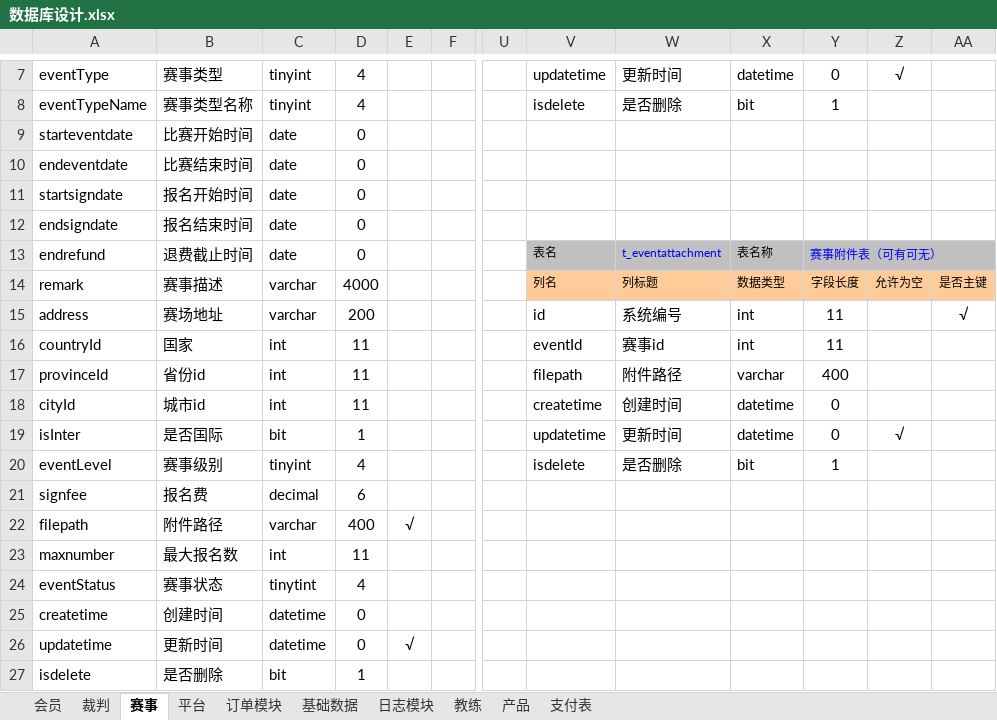
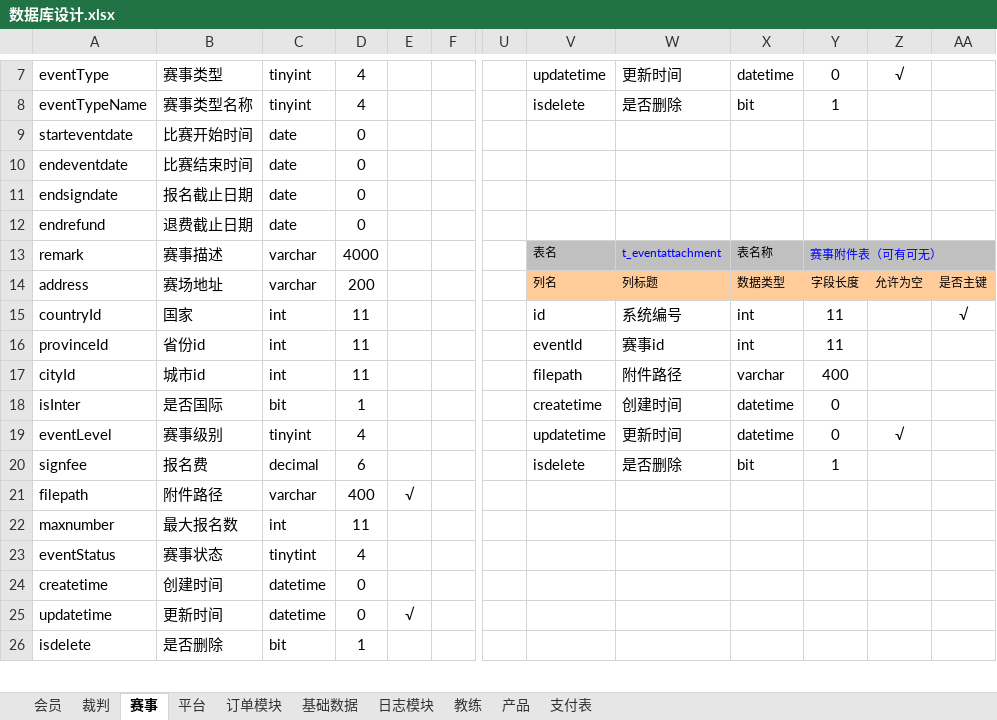
Before and after one commit to huxuanchenxy/nsda, an Excel workbook: doc/数据库设计.xlsx, sheet 赛事, drawn as a sheet; only a part is shown, gaps mark what is left out; values as stored, in another font and other column widths than the file's, no borders; removed rows and columns are numbered as before the commit, all else as after; rows hold the shown columns only; the diff covers the shown part only; the diff names each change by its address in the sheet, - before the commit and + after, or states it on an @@ line.

```diff
--- a/doc/数据库设计.xlsx (sheet 赛事)
+++ b/doc/数据库设计.xlsx (sheet 赛事)
-A11: startsigndate
+A11: endsigndate
-B11: 报名开始时间
+B11: 报名截止日期
-A12: endsigndate
+A12: endrefund
-B12: 报名结束时间
+B12: 退费截止日期
-A13: endrefund
+A13: remark
-B13: 退费截止时间
+B13: 赛事描述
-C13: date
+C13: varchar
-D13: 0
+D13: 4000
-A14: remark
+A14: address
-B14: 赛事描述
+B14: 赛场地址
-D14: 4000
+D14: 200
-A15: address
+A15: countryId
-B15: 赛场地址
+B15: 国家
-C15: varchar
+C15: int
-D15: 200
+D15: 11
-A16: countryId
+A16: provinceId
-B16: 国家
+B16: 省份id
-A17: provinceId
+A17: cityId
-B17: 省份id
+B17: 城市id
-row 18: cityId | 城市id | int | 11 |  |  |  | createtime | 创建时间 | datetime | 0
-V18: updatetime
+V18: createtime
-W18: 更新时间
+W18: 创建时间
-Z18: √
+Z18: (empty)
-V19: isdelete
+V19: updatetime
-W19: 是否删除
+W19: 更新时间
-X19: bit
+X19: datetime
-Y19: 1
+Y19: 0
-Z19: (empty)
+Z19: √
-V20: (empty)
+V20: isdelete
-W20: (empty)
+W20: 是否删除
-X20: (empty)
+X20: bit
-Y20: (empty)
+Y20: 1
```
Also changed, not shown: 1 added row and 2 edited cells elsewhere in this sheet, sheet 会员, 43 other files.
